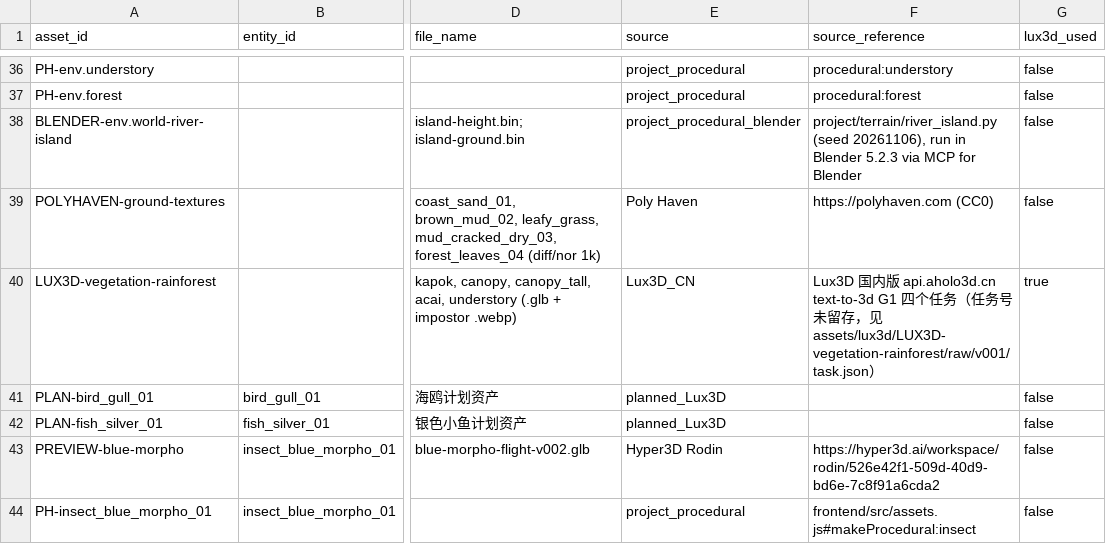
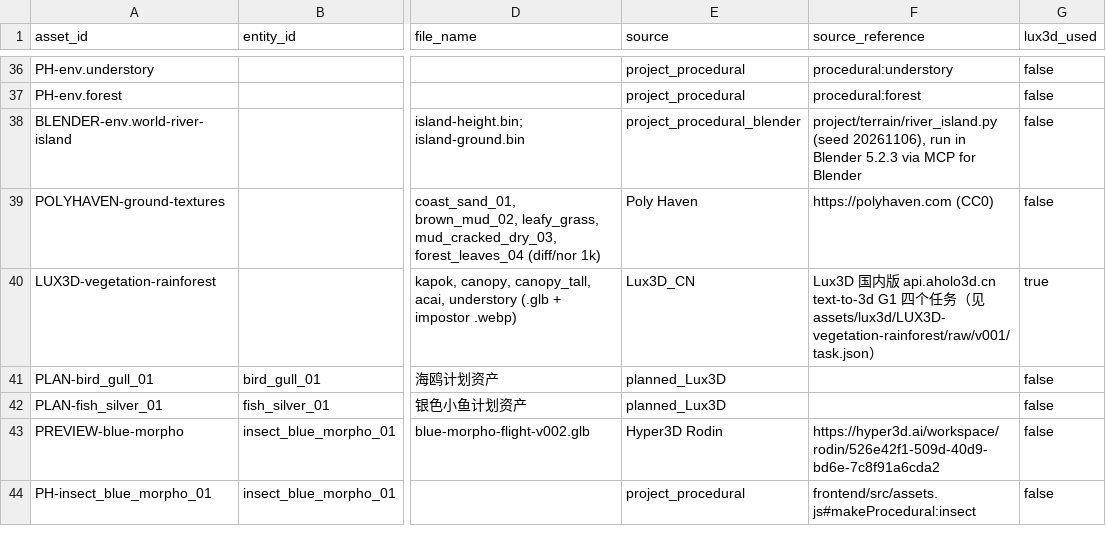
Before and after one commit to EmilyGogogo/between-the-worlds, a CSV file: data/asset-ledger.csv, drawn as a sheet; only a part is shown, gaps mark what is left out; the diff covers the shown part only; the diff names each change by its address in the sheet, - before the commit and + after, or states it on an @@ line.

```diff
--- a/data/asset-ledger.csv
+++ b/data/asset-ledger.csv
-F40 (source_reference): …务（任务号未留存，见…
+F40 (source_reference): …务（见…
```
Also changed, not shown: 14 edited cells elsewhere in this file, 3 other files.
